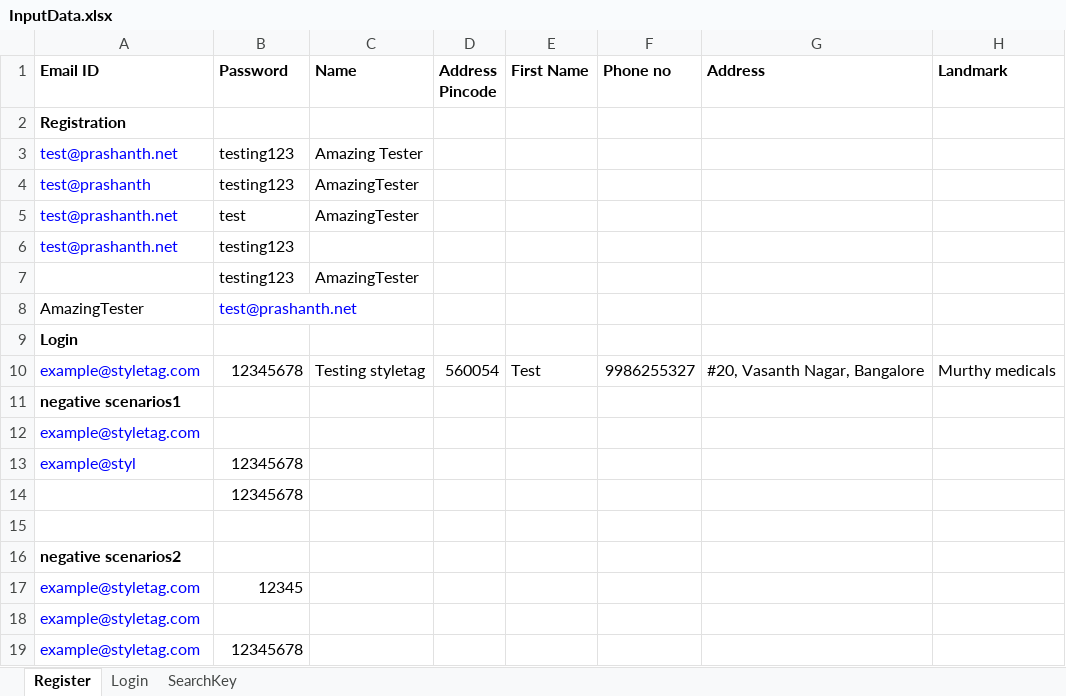
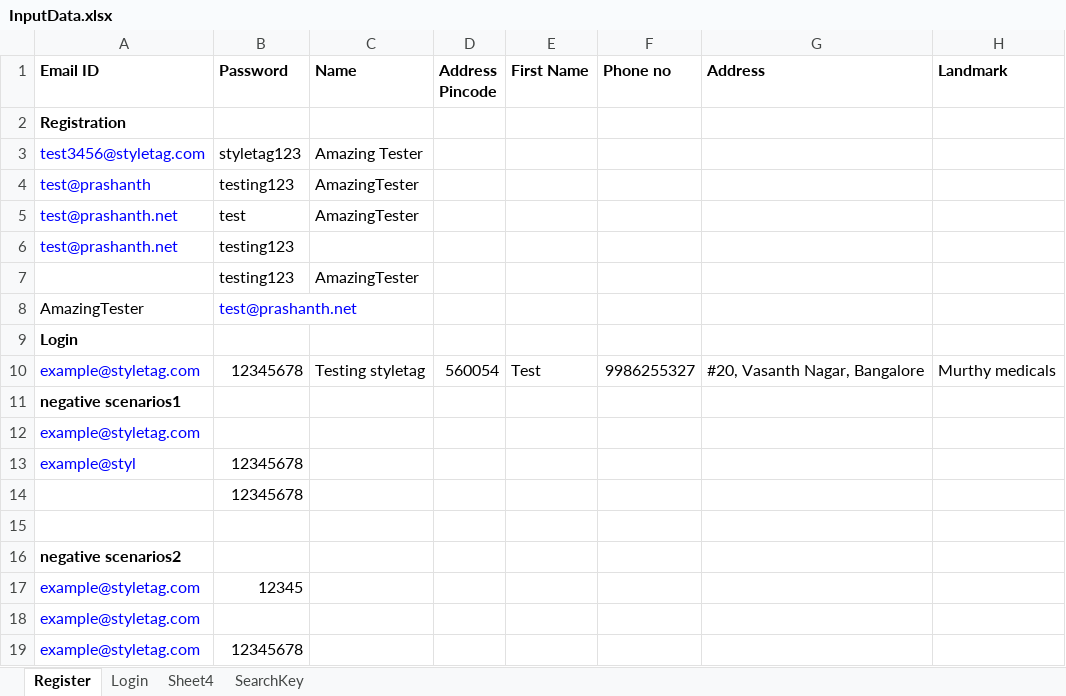
Before and after one commit to nethravathitc/Testing, an Excel workbook: java/src/com/styletag/test_cases/InputData.xlsx, sheet Register, drawn as a sheet; values as stored, in another font and other column widths than the file's, no borders; the diff names each change by its address in the sheet, - before the commit and + after, or states it on an @@ line.

```diff
--- a/java/src/com/styletag/test_cases/InputData.xlsx (sheet Register)
+++ b/java/src/com/styletag/test_cases/InputData.xlsx (sheet Register)
+sheet tab: Sheet4
-A3 (Email ID): test@prashanth.net
+A3 (Email ID): test3456@styletag.com
-B3 (Password): testing123
+B3 (Password): styletag123
```
Also changed, not shown: sheet Login, java/Hybrid/src/com/styletag/testcases/InputData.xlsx, java/Hybrid/src/com/styletag/testcases/TestSuit.xlsx, 35 other files.
